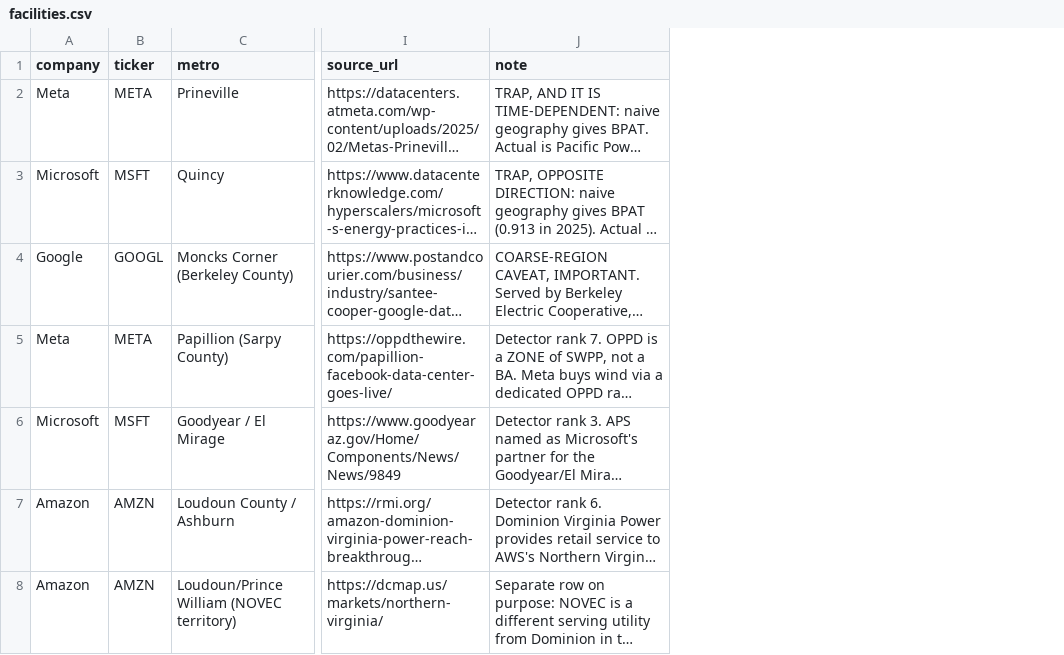
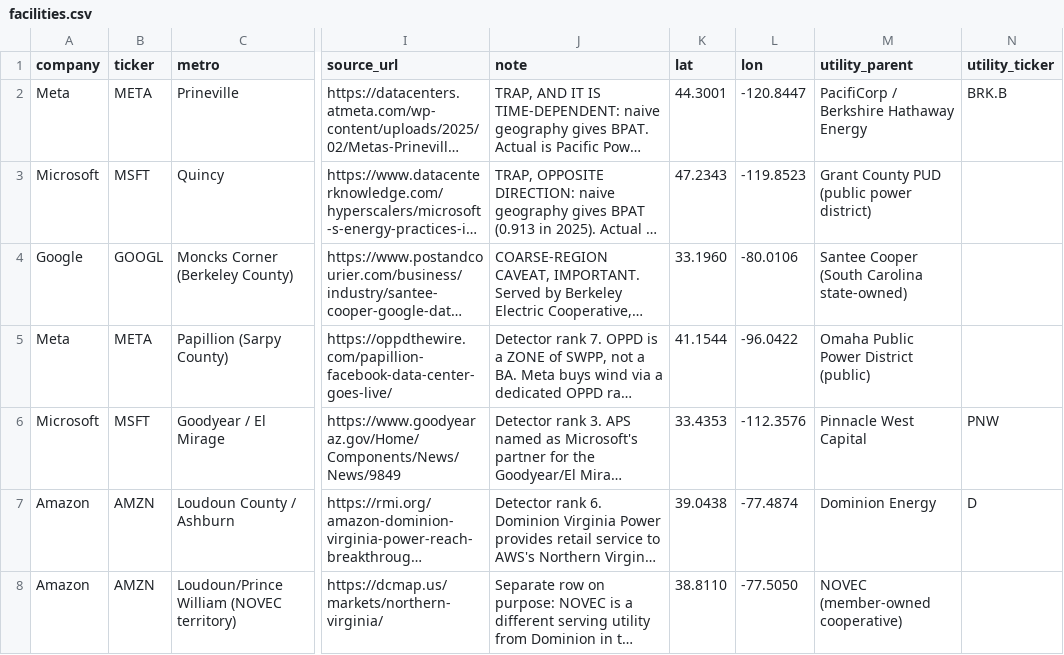
Before and after one commit to shrishantrh/wattson, a CSV file: claims/lookup/facilities.csv, drawn as a sheet; only a part is shown, gaps mark what is left out; long unchanged cells end in …; the diff names each change by its address in the sheet, - before the commit and + after, or states it on an @@ line.

```diff
--- a/claims/lookup/facilities.csv
+++ b/claims/lookup/facilities.csv
+column K (lat), rows 2-8: 44.3001 | 47.2343 | 33.1960 | 41.1544 | 33.4353 | 39.0438 | 38.8110
+column L (lon), rows 2-8: -120.8447 | -119.8523 | -80.0106 | -96.0422 | -112.3576 | -77.4874 | -77.5050
+column M (utility_parent), rows 2-8: PacifiCorp / Berkshire Hathaway Energy | Grant County PUD (public power district) | Santee Cooper (South Carolina state-owned) | Omaha Public Power District (public) | Pinnacle West Capital | Dominion Energy | NOVEC (member-owned cooperative)
+column N (utility_ticker), rows 2-7: BRK.B |  |  |  | PNW | D
```
